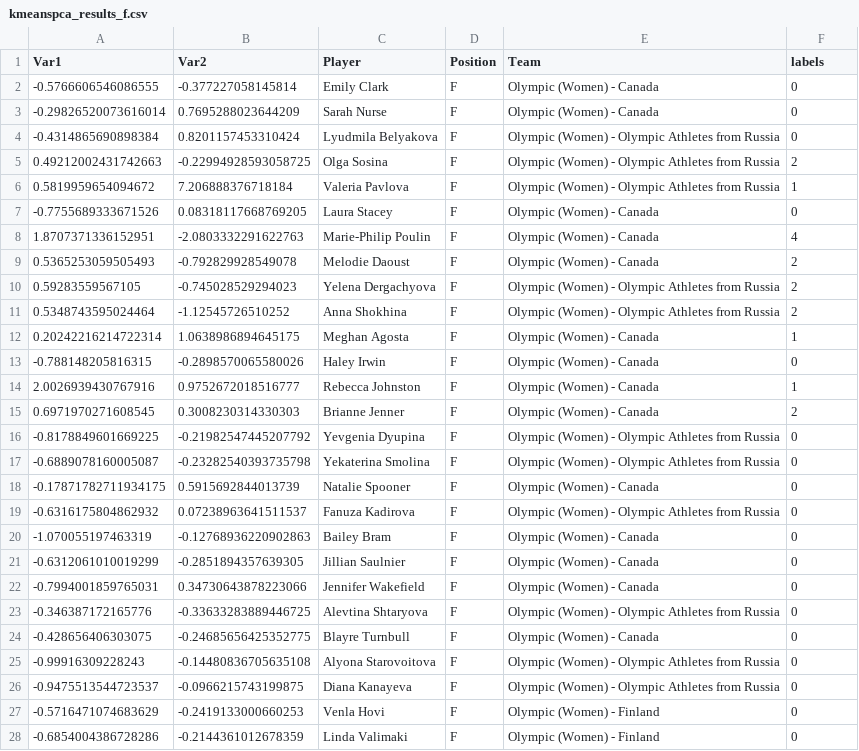
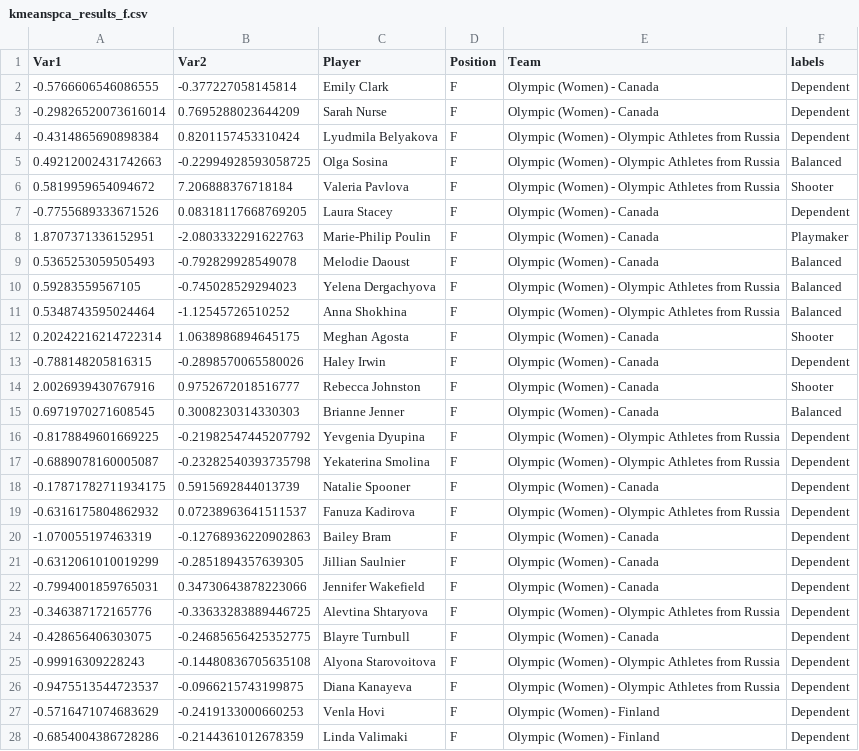
Before and after one commit to cmarkey/Player-Clustering, a CSV file: kmeanspca_results_f.csv, drawn as a sheet; only a part is shown; the diff covers the shown part only.

Commit message:
Changed around labels for ease of use

```diff
--- a/kmeanspca_results_f.csv
+++ b/kmeanspca_results_f.csv
@@ -1,28 +1,28 @@
 Var1,Var2,Player,Position,Team,labels
--0.5766606546086555,-0.377227058145814,Emily Clark,F,Olympic (Women) - Canada,0
--0.29826520073616014,0.7695288023644209,Sarah Nurse,F,Olympic (Women) - Canada,0
--0.4314865690898384,0.8201157453310424,Lyudmila Belyakova,F,Olympic (Women) - Olympic Athletes from Russia,0
-0.49212002431742663,-0.22994928593058725,Olga Sosina,F,Olympic (Women) - Olympic Athletes from Russia,2
-0.5819959654094672,7.206888376718184,Valeria Pavlova,F,Olympic (Women) - Olympic Athletes from Russia,1
--0.7755689333671526,0.08318117668769205,Laura Stacey,F,Olympic (Women) - Canada,0
-1.8707371336152951,-2.0803332291622763,Marie-Philip Poulin,F,Olympic (Women) - Canada,4
-0.5365253059505493,-0.792829928549078,Melodie Daoust,F,Olympic (Women) - Canada,2
-0.59283559567105,-0.745028529294023,Yelena Dergachyova,F,Olympic (Women) - Olympic Athletes from Russia,2
-0.5348743595024464,-1.12545726510252,Anna Shokhina,F,Olympic (Women) - Olympic Athletes from Russia,2
-0.20242216214722314,1.0638986894645175,Meghan Agosta,F,Olympic (Women) - Canada,1
--0.788148205816315,-0.2898570065580026,Haley Irwin,F,Olympic (Women) - Canada,0
-2.0026939430767916,0.9752672018516777,Rebecca Johnston,F,Olympic (Women) - Canada,1
-0.6971970271608545,0.3008230314330303,Brianne Jenner,F,Olympic (Women) - Canada,2
--0.8178849601669225,-0.21982547445207792,Yevgenia Dyupina,F,Olympic (Women) - Olympic Athletes from Russia,0
--0.6889078160005087,-0.23282540393735798,Yekaterina Smolina,F,Olympic (Women) - Olympic Athletes from Russia,0
--0.17871782711934175,0.5915692844013739,Natalie Spooner,F,Olympic (Women) - Canada,0
--0.6316175804862932,0.07238963641511537,Fanuza Kadirova,F,Olympic (Women) - Olympic Athletes from Russia,0
--1.070055197463319,-0.12768936220902863,Bailey Bram,F,Olympic (Women) - Canada,0
--0.6312061010019299,-0.2851894357639305,Jillian Saulnier,F,Olympic (Women) - Canada,0
--0.7994001859765031,0.34730643878223066,Jennifer Wakefield,F,Olympic (Women) - Canada,0
--0.346387172165776,-0.33633283889446725,Alevtina Shtaryova,F,Olympic (Women) - Olympic Athletes from Russia,0
--0.428656406303075,-0.24685656425352775,Blayre Turnbull,F,Olympic (Women) - Canada,0
--0.99916309228243,-0.14480836705635108,Alyona Starovoitova,F,Olympic (Women) - Olympic Athletes from Russia,0
--0.9475513544723537,-0.0966215743199875,Diana Kanayeva,F,Olympic (Women) - Olympic Athletes from Russia,0
--0.5716471074683629,-0.2419133000660253,Venla Hovi,F,Olympic (Women) - Finland,0
--0.6854004386728286,-0.2144361012678359,Linda Valimaki,F,Olympic (Women) - Finland,0
+-0.5766606546086555,-0.377227058145814,Emily Clark,F,Olympic (Women) - Canada,Dependent
+-0.29826520073616014,0.7695288023644209,Sarah Nurse,F,Olympic (Women) - Canada,Dependent
+-0.4314865690898384,0.8201157453310424,Lyudmila Belyakova,F,Olympic (Women) - Olympic Athletes from Russia,Dependent
+0.49212002431742663,-0.22994928593058725,Olga Sosina,F,Olympic (Women) - Olympic Athletes from Russia,Balanced
+0.5819959654094672,7.206888376718184,Valeria Pavlova,F,Olympic (Women) - Olympic Athletes from Russia,Shooter
+-0.7755689333671526,0.08318117668769205,Laura Stacey,F,Olympic (Women) - Canada,Dependent
+1.8707371336152951,-2.0803332291622763,Marie-Philip Poulin,F,Olympic (Women) - Canada,Playmaker
+0.5365253059505493,-0.792829928549078,Melodie Daoust,F,Olympic (Women) - Canada,Balanced
+0.59283559567105,-0.745028529294023,Yelena Dergachyova,F,Olympic (Women) - Olympic Athletes from Russia,Balanced
+0.5348743595024464,-1.12545726510252,Anna Shokhina,F,Olympic (Women) - Olympic Athletes from Russia,Balanced
+0.20242216214722314,1.0638986894645175,Meghan Agosta,F,Olympic (Women) - Canada,Shooter
+-0.788148205816315,-0.2898570065580026,Haley Irwin,F,Olympic (Women) - Canada,Dependent
+2.0026939430767916,0.9752672018516777,Rebecca Johnston,F,Olympic (Women) - Canada,Shooter
+0.6971970271608545,0.3008230314330303,Brianne Jenner,F,Olympic (Women) - Canada,Balanced
+-0.8178849601669225,-0.21982547445207792,Yevgenia Dyupina,F,Olympic (Women) - Olympic Athletes from Russia,Dependent
+-0.6889078160005087,-0.23282540393735798,Yekaterina Smolina,F,Olympic (Women) - Olympic Athletes from Russia,Dependent
+-0.17871782711934175,0.5915692844013739,Natalie Spooner,F,Olympic (Women) - Canada,Dependent
+-0.6316175804862932,0.07238963641511537,Fanuza Kadirova,F,Olympic (Women) - Olympic Athletes from Russia,Dependent
+-1.070055197463319,-0.12768936220902863,Bailey Bram,F,Olympic (Women) - Canada,Dependent
+-0.6312061010019299,-0.2851894357639305,Jillian Saulnier,F,Olympic (Women) - Canada,Dependent
+-0.7994001859765031,0.34730643878223066,Jennifer Wakefield,F,Olympic (Women) - Canada,Dependent
+-0.346387172165776,-0.33633283889446725,Alevtina Shtaryova,F,Olympic (Women) - Olympic Athletes from Russia,Dependent
+-0.428656406303075,-0.24685656425352775,Blayre Turnbull,F,Olympic (Women) - Canada,Dependent
+-0.99916309228243,-0.14480836705635108,Alyona Starovoitova,F,Olympic (Women) - Olympic Athletes from Russia,Dependent
+-0.9475513544723537,-0.0966215743199875,Diana Kanayeva,F,Olympic (Women) - Olympic Athletes from Russia,Dependent
+-0.5716471074683629,-0.2419133000660253,Venla Hovi,F,Olympic (Women) - Finland,Dependent
+-0.6854004386728286,-0.2144361012678359,Linda Valimaki,F,Olympic (Women) - Finland,Dependent
```
Also changed, not shown: 134 edited cells elsewhere in this file, kmeanspca_results_d.csv, 1 other file.
